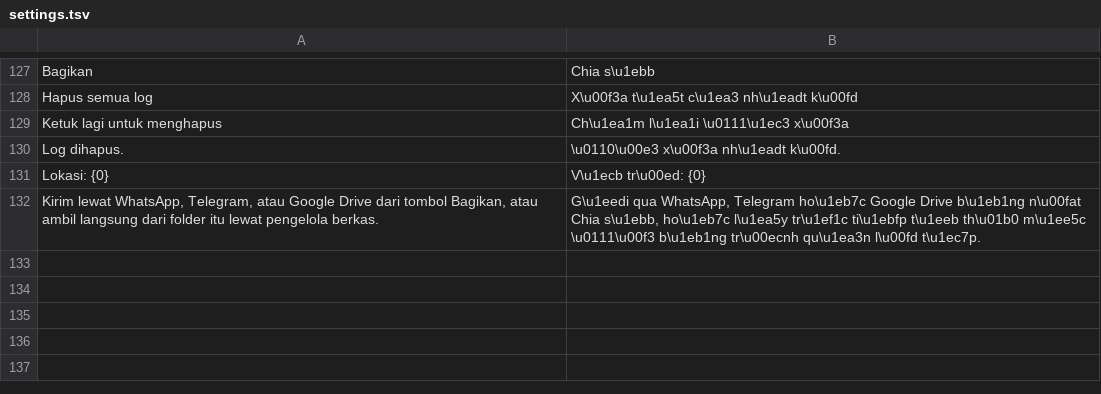
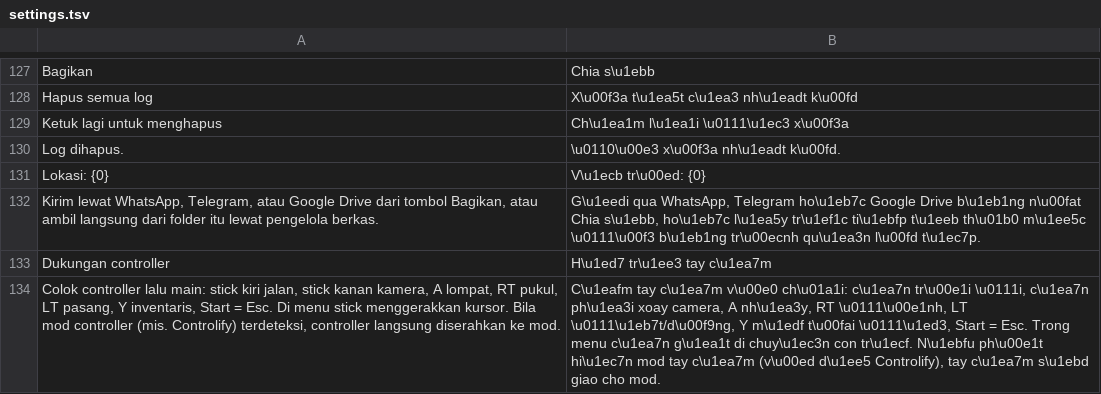
Before and after one commit to ItsVynzzzz/AmberLauncher, a TSV file: app/src/main/assets/lang/vi/settings.tsv, drawn as a sheet; only a part is shown, gaps mark what is left out; the diff names each change by its address in the sheet, - before the commit and + after, or states it on an @@ line.

```diff
--- a/app/src/main/assets/lang/vi/settings.tsv
+++ b/app/src/main/assets/lang/vi/settings.tsv
+row 133: Dukungan controller | H\u1ed7 tr\u1ee3 tay c\u1ea7m
+row 134: Colok controller lalu main: stick kiri jalan, stick kanan kamera, A lompat, RT pukul, LT pasang, Y inventaris, Start = Esc. Di menu stick menggerakkan kursor. Bila mod controller (mis. Controlify) terdeteksi, controller langsung diserahkan ke mod. | C\u1eafm tay c\u1ea7m v\u00e0 ch\u01a1i: c\u1ea7n tr\u00e1i \u0111i, c\u1ea7n ph\u1ea3i xoay camera, A nh\u1ea3y, RT \u0111\u00e1nh, LT \u0111\u1eb7t/d\u00f9ng, Y m\u1edf t\u00fai \u0111\u1ed3, Start = Esc. Trong menu c\u1ea7n g\u1ea1t di chuy\u1ec3n con tr\u1ecf. N\u1ebfu ph\u00e1t hi\u1ec7n mod tay c\u1ea7m (v\u00ed d\u1ee5 Controlify), tay c\u1ea7m s\u1ebd giao cho mod.
```
Also changed, not shown: app/src/main/assets/lang/en/settings.tsv, app/src/main/assets/lang/es/settings.tsv, 18 other files.
